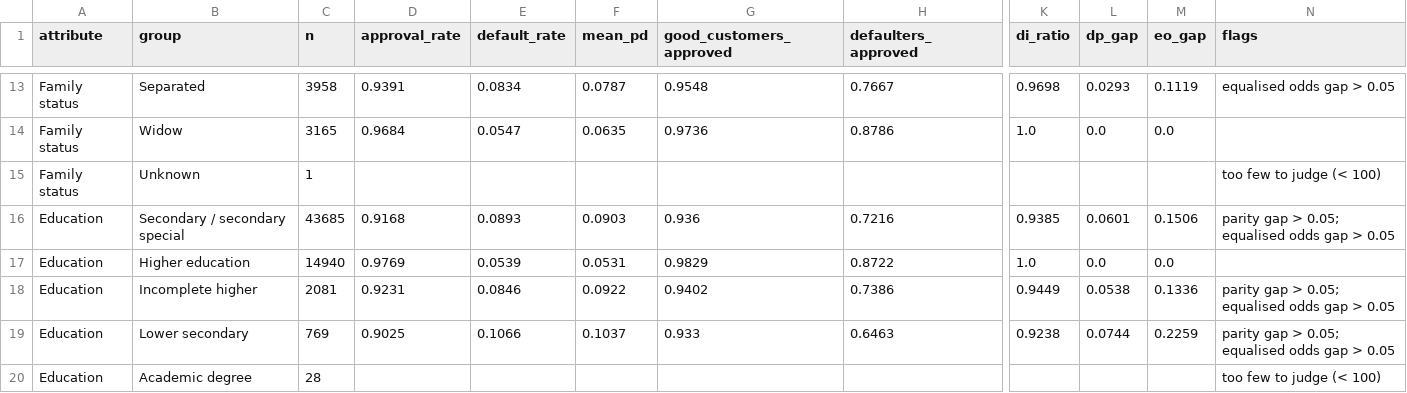
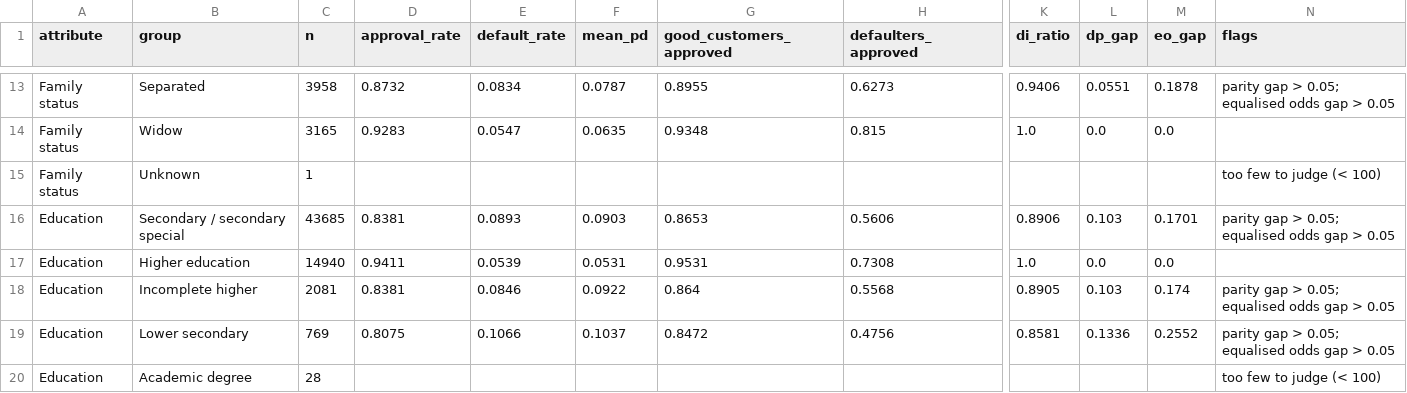
Before and after one commit to christianbork/fins5557-ai-project, a CSV file: reports/fairness.csv, drawn as a sheet; only a part is shown, gaps mark what is left out; the diff covers the shown part only; the diff names each change by its address in the sheet, - before the commit and + after, or states it on an @@ line.

```diff
--- a/reports/fairness.csv
+++ b/reports/fairness.csv
-D13 (approval_rate): 0.9391
+D13 (approval_rate): 0.8732
-G13 (good_customers_approved): 0.9548
+G13 (good_customers_approved): 0.8955
-H13 (defaulters_approved): 0.7667
+H13 (defaulters_approved): 0.6273
-K13 (di_ratio): 0.9698
+K13 (di_ratio): 0.9406
-L13 (dp_gap): 0.0293
+L13 (dp_gap): 0.0551
-M13 (eo_gap): 0.1119
+M13 (eo_gap): 0.1878
-N13 (flags): equalised odds gap > 0.05
+N13 (flags): parity gap > 0.05; equalised odds gap > 0.05
-D14 (approval_rate): 0.9684
+D14 (approval_rate): 0.9283
-G14 (good_customers_approved): 0.9736
+G14 (good_customers_approved): 0.9348
-H14 (defaulters_approved): 0.8786
+H14 (defaulters_approved): 0.815
-D16 (approval_rate): 0.9168
+D16 (approval_rate): 0.8381
-G16 (good_customers_approved): 0.936
+G16 (good_customers_approved): 0.8653
-H16 (defaulters_approved): 0.7216
+H16 (defaulters_approved): 0.5606
-K16 (di_ratio): 0.9385
+K16 (di_ratio): 0.8906
-L16 (dp_gap): 0.0601
+L16 (dp_gap): 0.103
-M16 (eo_gap): 0.1506
+M16 (eo_gap): 0.1701
-D17 (approval_rate): 0.9769
+D17 (approval_rate): 0.9411
-G17 (good_customers_approved): 0.9829
+G17 (good_customers_approved): 0.9531
-H17 (defaulters_approved): 0.8722
+H17 (defaulters_approved): 0.7308
-D18 (approval_rate): 0.9231
+D18 (approval_rate): 0.8381
-G18 (good_customers_approved): 0.9402
+G18 (good_customers_approved): 0.864
-H18 (defaulters_approved): 0.7386
+H18 (defaulters_approved): 0.5568
-K18 (di_ratio): 0.9449
+K18 (di_ratio): 0.8905
-L18 (dp_gap): 0.0538
+L18 (dp_gap): 0.103
-M18 (eo_gap): 0.1336
+M18 (eo_gap): 0.174
-D19 (approval_rate): 0.9025
+D19 (approval_rate): 0.8075
-G19 (good_customers_approved): 0.933
+G19 (good_customers_approved): 0.8472
-H19 (defaulters_approved): 0.6463
+H19 (defaulters_approved): 0.4756
-K19 (di_ratio): 0.9238
+K19 (di_ratio): 0.8581
-L19 (dp_gap): 0.0744
+L19 (dp_gap): 0.1336
-M19 (eo_gap): 0.2259
+M19 (eo_gap): 0.2552
```
Also changed, not shown: 58 edited cells elsewhere in this file, data/sample/sample_applicants.csv, reports/reliability.csv, 16 other files.
